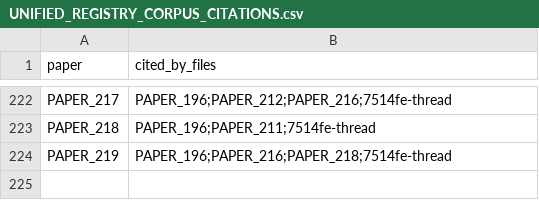
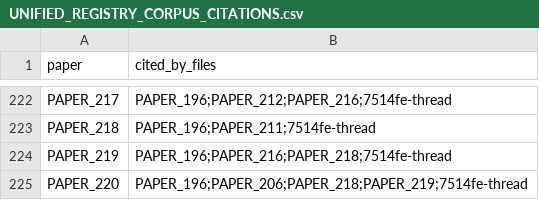
Before and after one commit to Daniel8Murphy0007/Star-Magic-Program, a CSV file: UNIFIED_REGISTRY_CORPUS_CITATIONS.csv, drawn as a sheet; only a part is shown, gaps mark what is left out; the diff names each change by its address in the sheet, - before the commit and + after, or states it on an @@ line.

```diff
--- a/UNIFIED_REGISTRY_CORPUS_CITATIONS.csv
+++ b/UNIFIED_REGISTRY_CORPUS_CITATIONS.csv
+row 225: PAPER_220 | PAPER_196;PAPER_206;PAPER_218;PAPER_219;7514fe-thread
```
Also changed, not shown: UNIFIED_REGISTRY.csv, UNIFIED_REGISTRY_GRAPH.csv, 11 other files.
